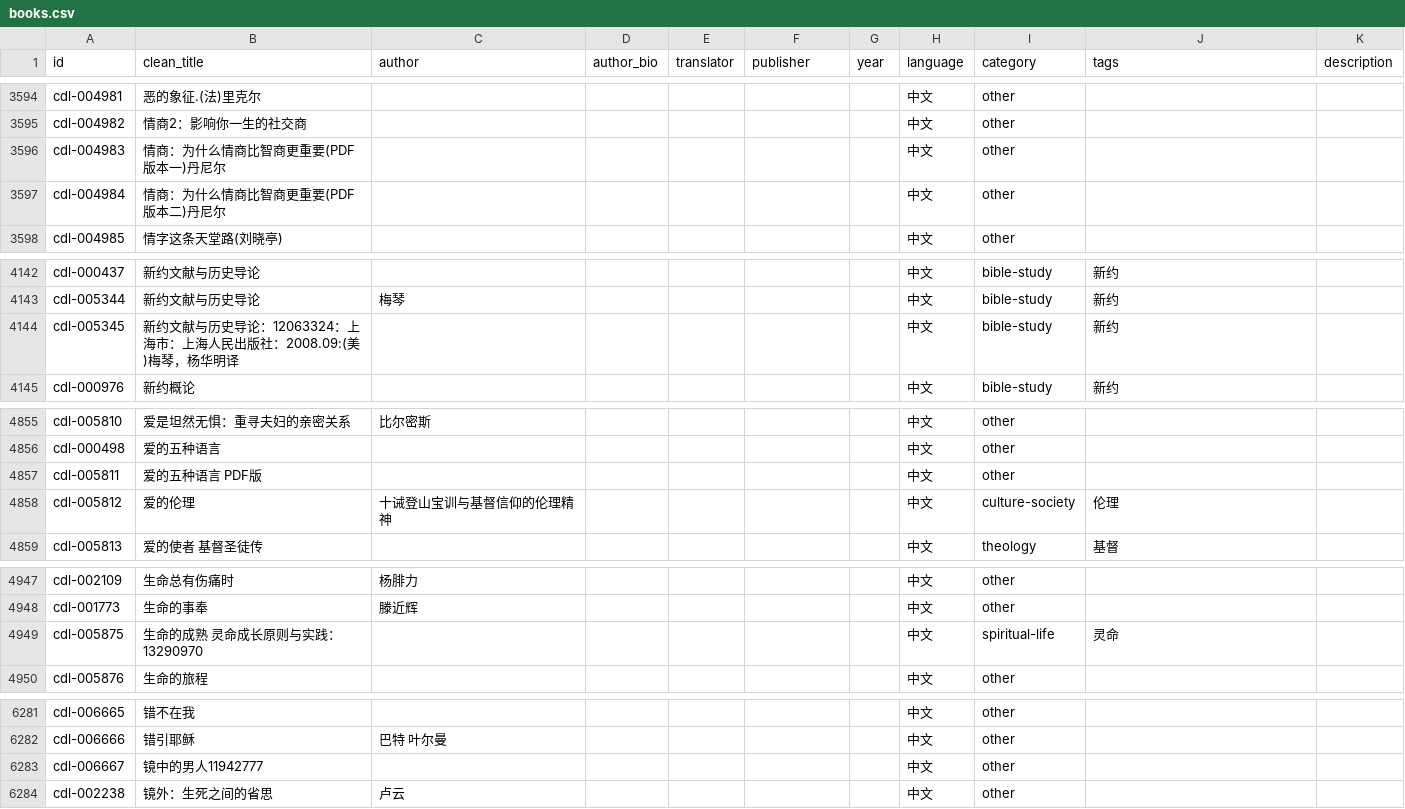
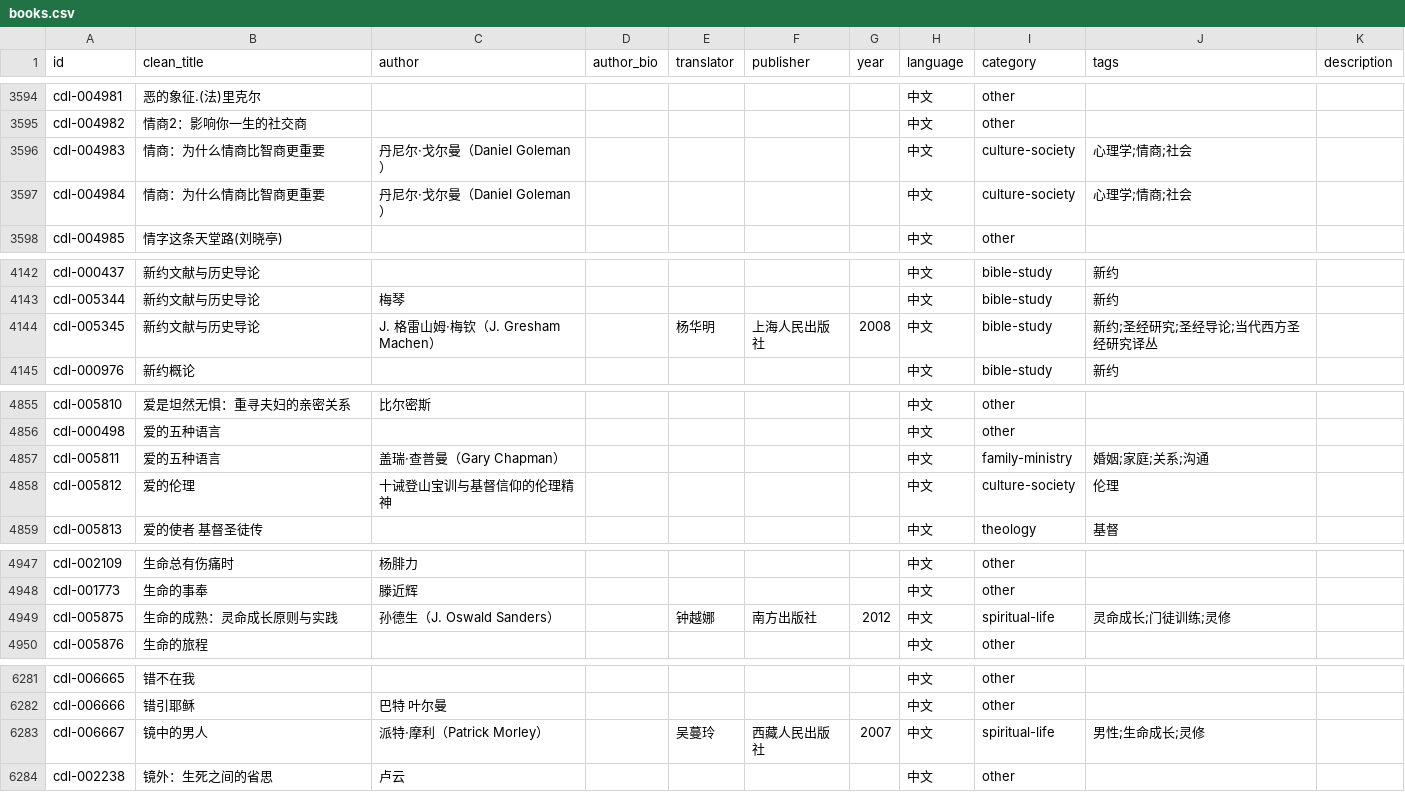
Before and after one commit to GioiaZheng/christian-digital-library, a CSV file: data/books.csv, drawn as a sheet; only a part is shown, gaps mark what is left out; the diff covers the shown part only; the diff names each change by its address in the sheet, - before the commit and + after, or states it on an @@ line.

Commit message:
Clean catalog title noise and categories

```diff
--- a/data/books.csv
+++ b/data/books.csv
-B3596 (clean_title): 情商：为什么情商比智商更重要(PDF版本一)丹尼尔
+B3596 (clean_title): 情商：为什么情商比智商更重要
-C3596:C3597 (author): (empty)
+C3596:C3597 (author): 丹尼尔·戈尔曼（Daniel Goleman）
-I3596:I3597 (category): other
+I3596:I3597 (category): culture-society
-J3596:J3597 (tags): (empty)
+J3596:J3597 (tags): 心理学;情商;社会
-B3597 (clean_title): 情商：为什么情商比智商更重要(PDF版本二)丹尼尔
+B3597 (clean_title): 情商：为什么情商比智商更重要
-B4144 (clean_title): 新约文献与历史导论：12063324：上海市：上海人民出版社：2008.09:(美)梅琴，杨华明译
+B4144 (clean_title): 新约文献与历史导论
-C4144 (author): (empty)
+C4144 (author): J. 格雷山姆·梅钦（J. Gresham Machen）
-E4144 (translator): (empty)
+E4144 (translator): 杨华明
-F4144 (publisher): (empty)
+F4144 (publisher): 上海人民出版社
-G4144 (year): (empty)
+G4144 (year): 2008
-J4144 (tags): 新约
+J4144 (tags): 新约;圣经研究;圣经导论;当代西方圣经研究译丛
-B4857 (clean_title): 爱的五种语言 PDF版
+B4857 (clean_title): 爱的五种语言
-C4857 (author): (empty)
+C4857 (author): 盖瑞·查普曼（Gary Chapman）
-I4857 (category): other
+I4857 (category): family-ministry
-J4857 (tags): (empty)
+J4857 (tags): 婚姻;家庭;关系;沟通
-B4949 (clean_title): 生命的成熟 灵命成长原则与实践：13290970
+B4949 (clean_title): 生命的成熟：灵命成长原则与实践
-C4949 (author): (empty)
+C4949 (author): 孙德生（J. Oswald Sanders）
-E4949 (translator): (empty)
+E4949 (translator): 钟越娜
-F4949 (publisher): (empty)
+F4949 (publisher): 南方出版社
-G4949 (year): (empty)
+G4949 (year): 2012
-J4949 (tags): 灵命
+J4949 (tags): 灵命成长;门徒训练;灵修
-B6283 (clean_title): 镜中的男人11942777
+B6283 (clean_title): 镜中的男人
-C6283 (author): (empty)
+C6283 (author): 派特·摩利（Patrick Morley）
-E6283 (translator): (empty)
+E6283 (translator): 吴蔓玲
-F6283 (publisher): (empty)
+F6283 (publisher): 西藏人民出版社
-G6283 (year): (empty)
+G6283 (year): 2007
-I6283 (category): other
+I6283 (category): spiritual-life
-J6283 (tags): (empty)
+J6283 (tags): 男性;生命成长;灵修
```
Also changed, not shown: 41 edited cells elsewhere in this file.
